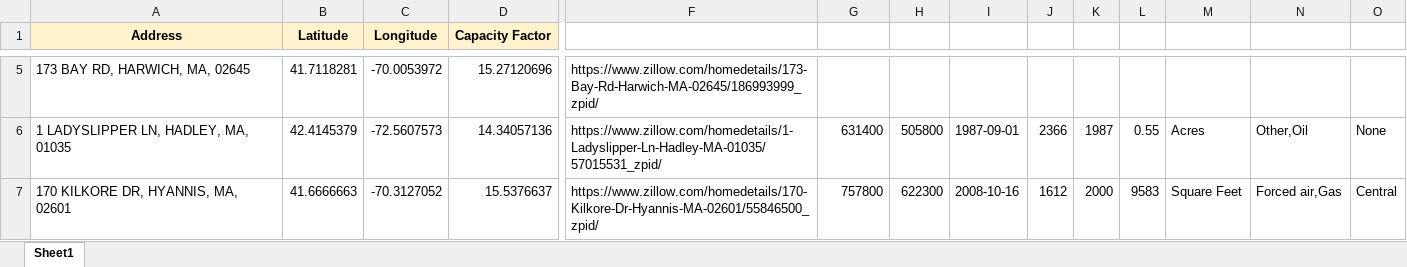
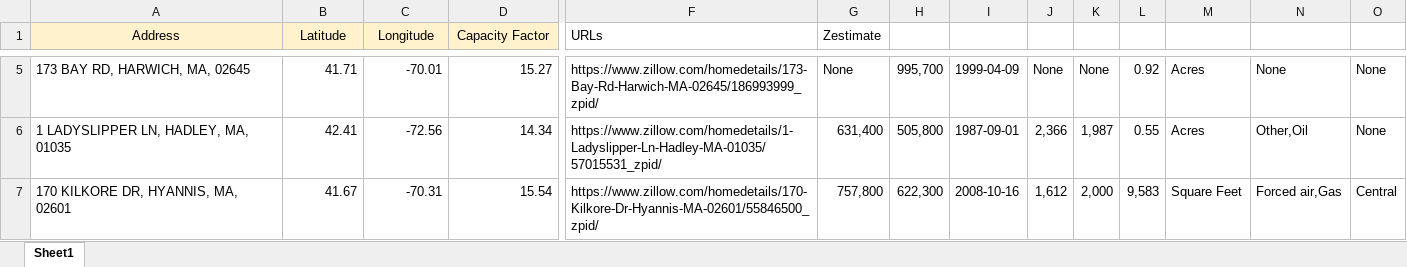
Before and after one commit to adithya-anand-999/Res-Econ-RA, an Excel workbook: res-econ_RA_data.xlsx, sheet Sheet1, drawn as a sheet; only a part is shown, gaps mark what is left out; values as stored, in another font and other column widths than the file's, no borders; the diff covers the shown part only; the diff names each change by its address in the sheet, - before the commit and + after, or states it on an @@ line.

```diff
--- a/res-econ_RA_data.xlsx (sheet Sheet1)
+++ b/res-econ_RA_data.xlsx (sheet Sheet1)
-A1:D1 bold: on
+A1:D1 bold: off
-F1: (empty)
+F1: URLs
-G1: (empty)
+G1: Zestimate
-B5 (Latitude): 41.7118281
+B5 (Latitude): 41.71
-C5 (Longitude): -70.0053972
+C5 (Longitude): -70.01
-D5 (Capacity Factor): 15.27120696
+D5 (Capacity Factor): 15.27
-G5 (Zestimate): (empty)
+G5 (Zestimate): None
-H5: (empty)
+H5: 995,700
-I5: (empty)
+I5: 1999-04-09
-J5: (empty)
+J5: None
-K5: (empty)
+K5: None
-L5: (empty)
+L5: 0.92
-M5: (empty)
+M5: Acres
-N5: (empty)
+N5: None
-O5: (empty)
+O5: None
-B6 (Latitude): 42.4145379
+B6 (Latitude): 42.41
-C6 (Longitude): -72.5607573
+C6 (Longitude): -72.56
-D6 (Capacity Factor): 14.34057136
+D6 (Capacity Factor): 14.34
-G6 (Zestimate): 631400
+G6 (Zestimate): 631,400
-H6: 505800
+H6: 505,800
-J6: 2366
+J6: 2,366
-K6: 1987
+K6: 1,987
-B7 (Latitude): 41.6666663
+B7 (Latitude): 41.67
-C7 (Longitude): -70.3127052
+C7 (Longitude): -70.31
-D7 (Capacity Factor): 15.5376637
+D7 (Capacity Factor): 15.54
-G7 (Zestimate): 757800
+G7 (Zestimate): 757,800
-H7: 622300
+H7: 622,300
-J7: 1612
+J7: 1,612
-K7: 2000
+K7: 2,000
-L7: 9583
+L7: 9,583
```
Also changed, not shown: 658 edited cells and cell formats elsewhere in this sheet, 1 other file.
